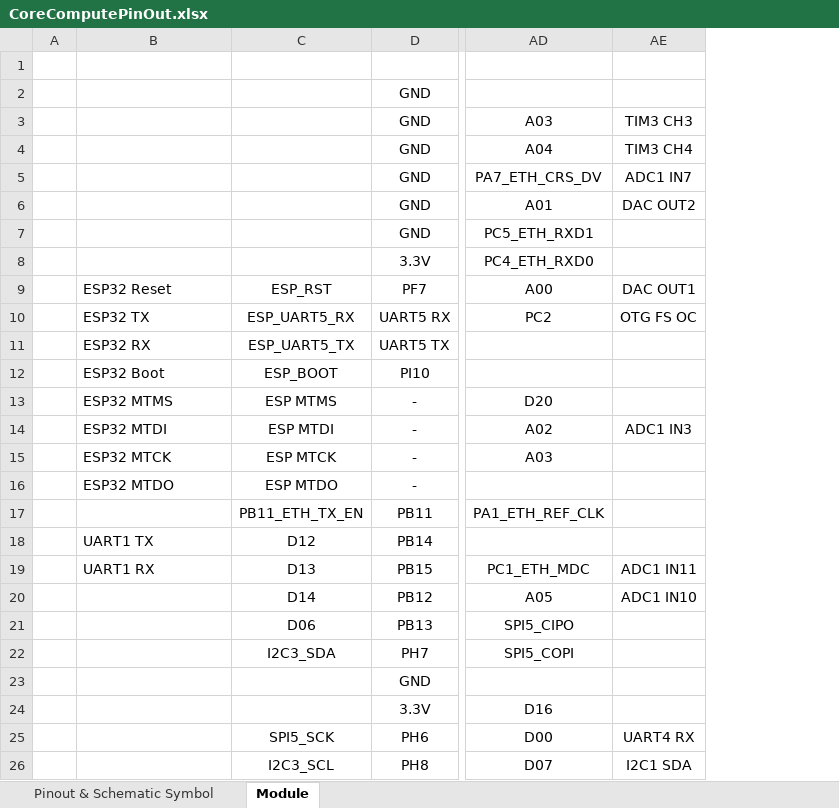
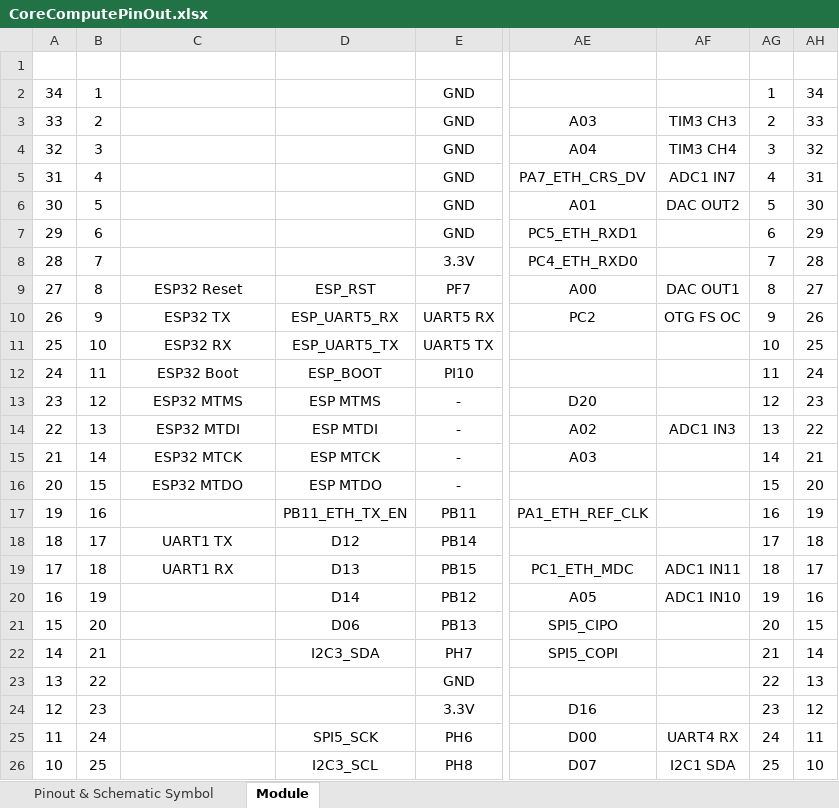
Before and after one commit to WildernessLabs/PCA_Meadow_F7_CoreCompute_Module_V2, an Excel workbook: CoreComputePinOut.xlsx, sheet Module, drawn as a sheet; only a part is shown, gaps mark what is left out; values as stored, in another font and other column widths than the file's, no borders; removed rows and columns are numbered as before the commit, all else as after; the diff covers the shown part only; the diff names each change by its address in the sheet, - before the commit and + after, or states it on an @@ line.

```diff
--- a/CoreComputePinOut.xlsx (sheet Module)
+++ b/CoreComputePinOut.xlsx (sheet Module)
-column A, empty
+column A, rows 2-26: 34 | 33 | 32 | 31 | 30 | 29 | 28 | 27 | 26 | 25 | 24 | 23 | 22 | 21 | 20 | 19 | 18 | 17 | 16 | 15 | 14 | 13 | 12 | 11 | 10
+column B, rows 2-26: 1 | 2 | 3 | 4 | 5 | 6 | 7 | 8 | 9 | 10 | 11 | 12 | 13 | 14 | 15 | 16 | 17 | 18 | 19 | 20 | 21 | 22 | 23 | 24 | 25
+column AG, rows 2-26: 1 | 2 | 3 | 4 | 5 | 6 | 7 | 8 | 9 | 10 | 11 | 12 | 13 | 14 | 15 | 16 | 17 | 18 | 19 | 20 | 21 | 22 | 23 | 24 | 25
+column AH, rows 2-26: 34 | 33 | 32 | 31 | 30 | 29 | 28 | 27 | 26 | 25 | 24 | 23 | 22 | 21 | 20 | 19 | 18 | 17 | 16 | 15 | 14 | 13 | 12 | 11 | 10
-C9:C16 alignment: left
+C9:C16 alignment: center
-C18:C19 alignment: left
+C18:C19 alignment: center
```
Also changed, not shown: 2 added rows, 2 edited cells and cell formats elsewhere in this sheet.
